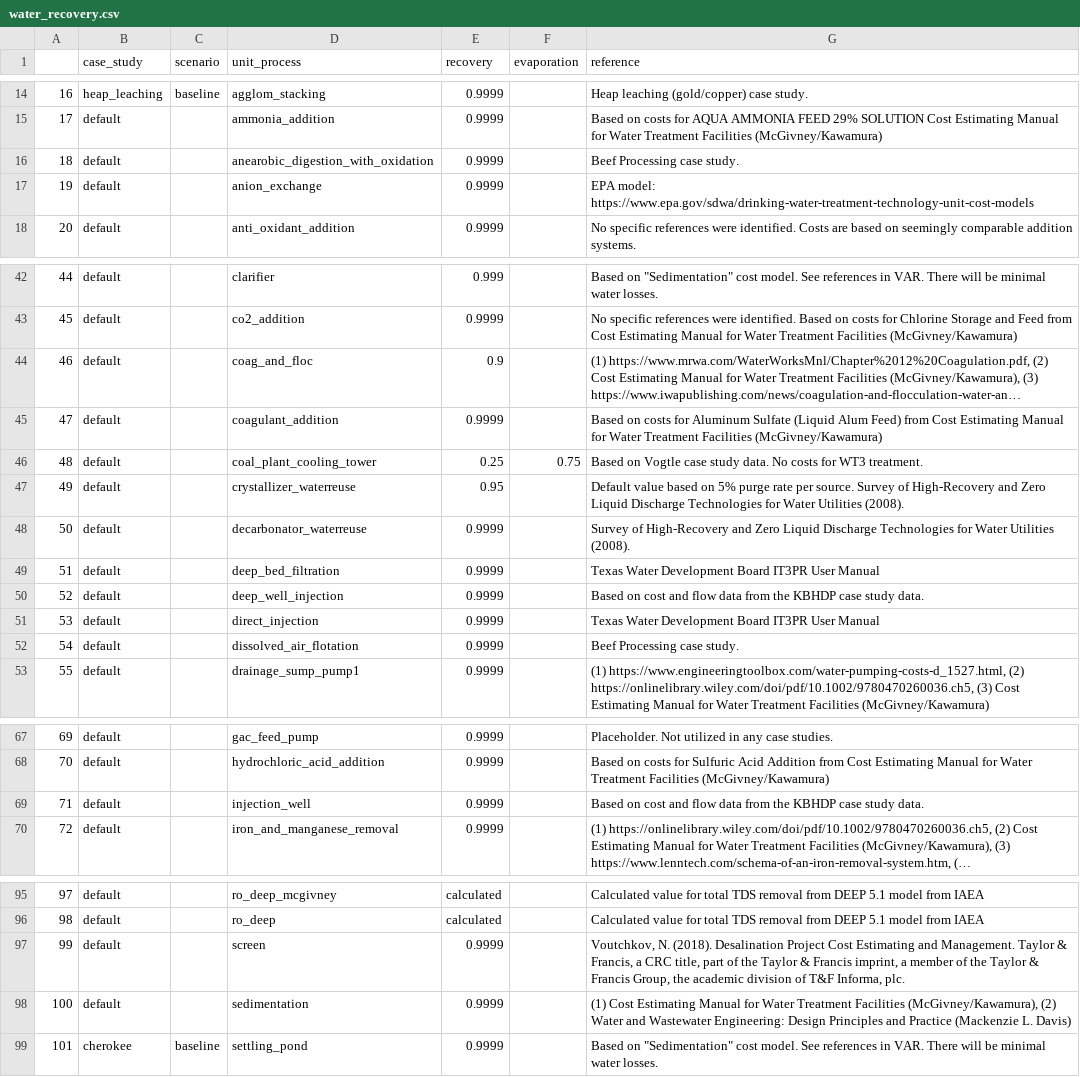
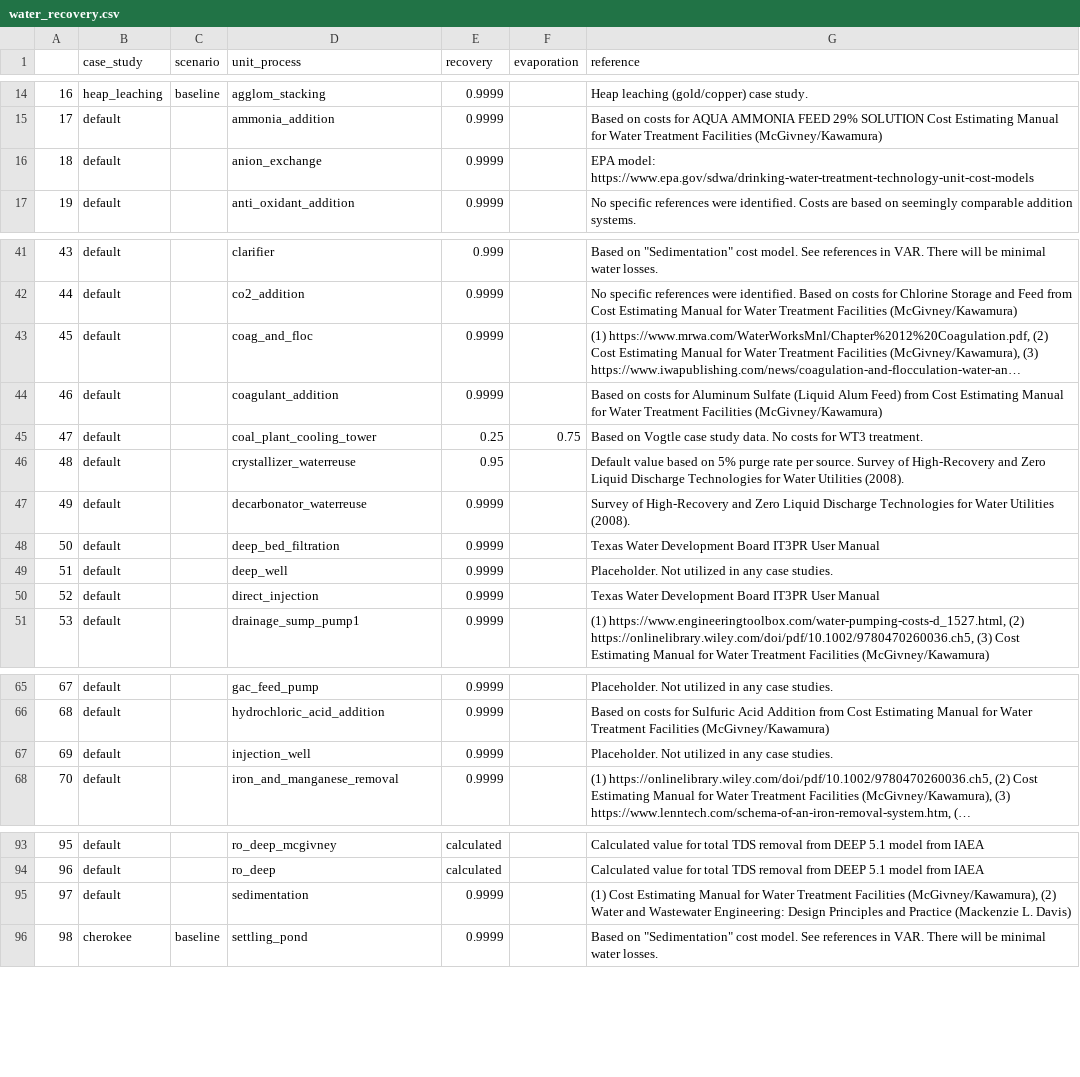
Before and after one commit to NREL/WaterTAP3, a CSV file: IDAES-WaterTAP3_v2/data/water_recovery.csv, drawn as a sheet; only a part is shown, gaps mark what is left out; long unchanged cells end in …; removed rows and columns are numbered as before the commit, all else as after; the diff names each change by its address in the sheet, - before the commit and + after, or states it on an @@ line.

```diff
--- a/IDAES-WaterTAP3_v2/data/water_recovery.csv
+++ b/IDAES-WaterTAP3_v2/data/water_recovery.csv
-row 16: 18 | default |  | anearobic_digestion_with_oxidation | 0.9999 |  | Beef Processing case study.
@@ column A renumbered from row 16 down @@
-E43 (recovery): 0.9
+E43 (recovery): 0.9999
-D49 (unit_process): deep_well_injection
+D49 (unit_process): deep_well
-G49 (reference): Based on cost and flow data from the KBHDP case study data.
+G49 (reference): Placeholder. Not utilized in any case studies.
-row 52: 54 | default |  | dissolved_air_flotation | 0.9999 |  | Beef Processing case study.
-G67 (reference): Based on cost and flow data from the KBHDP case study data.
+G67 (reference): Placeholder. Not utilized in any case studies.
-row 97: 99 | default |  | screen | 0.9999 |  | Voutchkov, N. (2018). Desalination Project Cost Estimating and Management. Taylor & Francis, a CRC title, part of the Taylor & Francis imprint, a member of the Taylor & Francis Group, the academic division of T&F Informa, plc.
```
Also changed, not shown: IDAES-WaterTAP3_v2/data/constituent_removal.csv, 3 other files.
